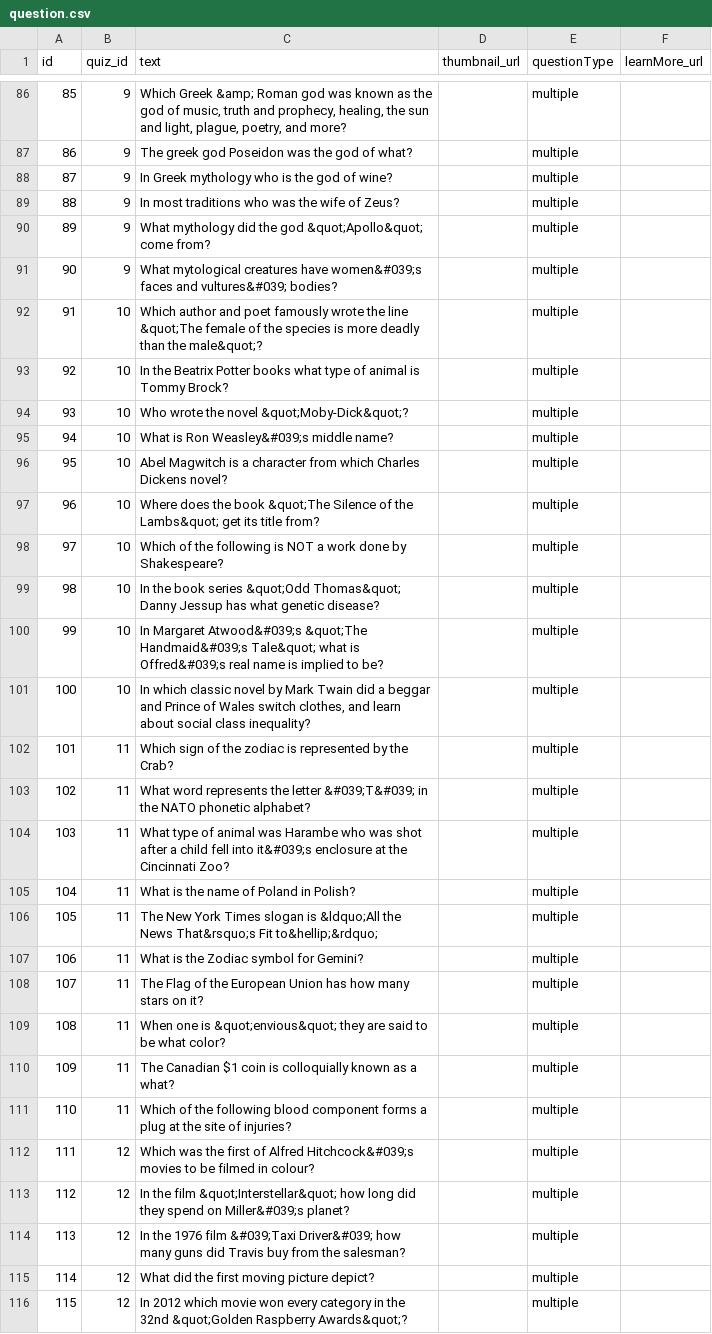
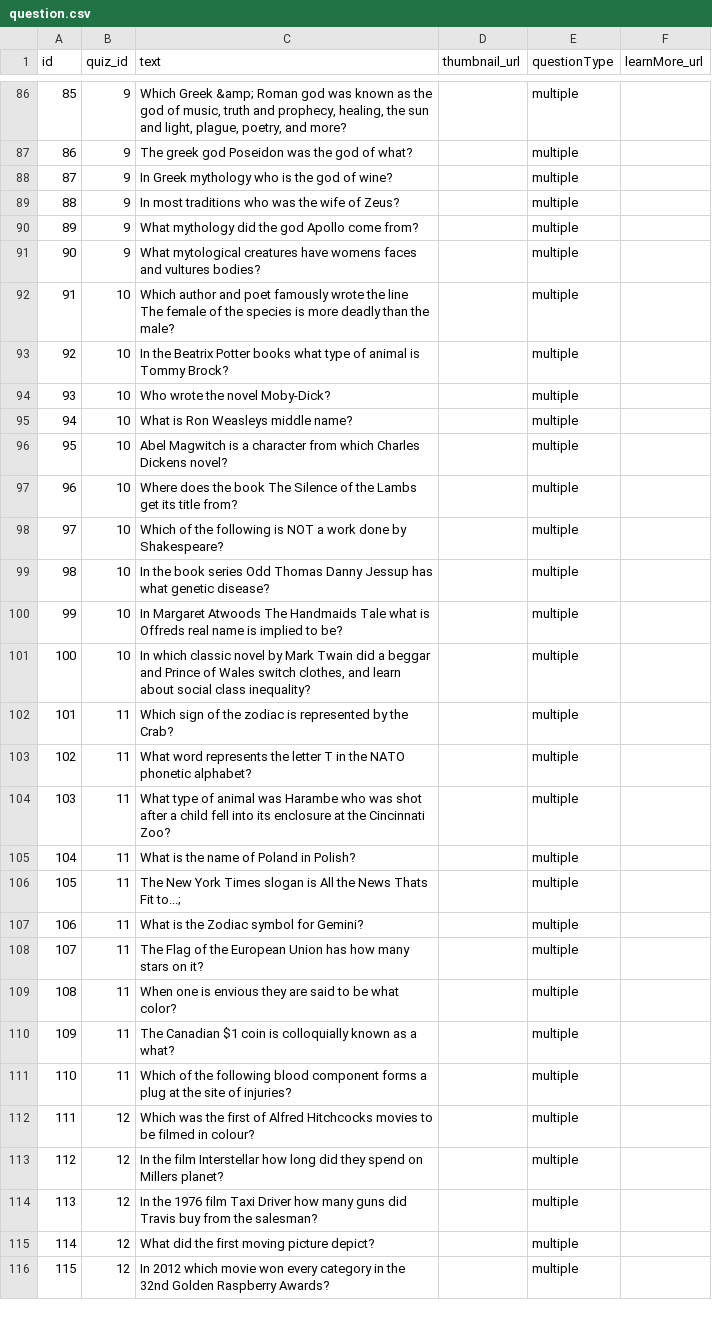
Before and after one commit to BlueOceanArcticTeam/quizTheWorld, a CSV file: backend/database/data/question.csv, drawn as a sheet; only a part is shown, gaps mark what is left out; the diff covers the shown part only.

```diff
--- a/backend/database/data/question.csv
+++ b/backend/database/data/question.csv
@@ -89,28 +89,28 @@ id,quiz_id,text,thumbnail_url,questionType,learnMore_url
 88,9,"In most traditions who was the wife of Zeus?","","multiple",""
-89,9,"What mythology did the god &quot;Apollo&quot; come from?","","multiple",""
-90,9,"What mytological creatures have women&#039;s faces and vultures&#039; bodies?","","multiple",""
-91,10,"Which author and poet famously wrote the line &quot;The female of the species is more deadly than the male&quot;?","","multiple",""
+89,9,"What mythology did the god Apollo come from?","","multiple",""
+90,9,"What mytological creatures have womens faces and vultures bodies?","","multiple",""
+91,10,"Which author and poet famously wrote the line The female of the species is more deadly than the male?","","multiple",""
 92,10,"In the Beatrix Potter books what type of animal is Tommy Brock?","","multiple",""
-93,10,"Who wrote the novel &quot;Moby-Dick&quot;?","","multiple",""
-94,10,"What is Ron Weasley&#039;s middle name?","","multiple",""
+93,10,"Who wrote the novel Moby-Dick?","","multiple",""
+94,10,"What is Ron Weasleys middle name?","","multiple",""
 95,10,"Abel Magwitch is a character from which Charles Dickens novel?","","multiple",""
-96,10,"Where does the book &quot;The Silence of the Lambs&quot; get its title from?","","multiple",""
+96,10,"Where does the book The Silence of the Lambs get its title from?","","multiple",""
 97,10,"Which of the following is NOT a work done by Shakespeare?","","multiple",""
-98,10,"In the book series &quot;Odd Thomas&quot; Danny Jessup has what genetic disease? ","","multiple",""
-99,10,"In Margaret Atwood&#039;s &quot;The Handmaid&#039;s Tale&quot; what is Offred&#039;s real name is implied to be?","","multiple",""
+98,10,"In the book series Odd Thomas Danny Jessup has what genetic disease? ","","multiple",""
+99,10,"In Margaret Atwoods The Handmaids Tale what is Offreds real name is implied to be?","","multiple",""
 100,10,"In which classic novel by Mark Twain did a beggar and Prince of Wales switch clothes, and learn about social class inequality?","","multiple",""
 101,11,"Which sign of the zodiac is represented by the Crab?","","multiple",""
-102,11,"What word represents the letter &#039;T&#039; in the NATO phonetic alphabet?","","multiple",""
-103,11,"What type of animal was Harambe who was shot after a child fell into it&#039;s enclosure at the Cincinnati Zoo?","","multiple",""
+102,11,"What word represents the letter T in the NATO phonetic alphabet?","","multiple",""
+103,11,"What type of animal was Harambe who was shot after a child fell into its enclosure at the Cincinnati Zoo?","","multiple",""
 104,11,"What is the name of Poland in Polish?","","multiple",""
-105,11,"The New York Times slogan is &ldquo;All the News That&rsquo;s Fit to&hellip;&rdquo;","","multiple",""
+105,11,"The New York Times slogan is All the News Thats Fit to...;","","multiple",""
 106,11,"What is the Zodiac symbol for Gemini?","","multiple",""
 107,11,"The Flag of the European Union has how many stars on it?","","multiple",""
-108,11,"When one is &quot;envious&quot; they are said to be what color?","","multiple",""
+108,11,"When one is envious they are said to be what color?","","multiple",""
 109,11,"The Canadian $1 coin is colloquially known as a what?","","multiple",""
 110,11,"Which of the following blood component forms a plug at the site of injuries?","","multiple",""
-111,12,"Which was the first of Alfred Hitchcock&#039;s movies to be filmed in colour?","","multiple",""
-112,12,"In the film &quot;Interstellar&quot; how long did they spend on Miller&#039;s planet?","","multiple",""
-113,12,"In the 1976 film &#039;Taxi Driver&#039; how many guns did Travis buy from the salesman?","","multiple",""
+111,12,"Which was the first of Alfred Hitchcocks movies to be filmed in colour?","","multiple",""
+112,12,"In the film Interstellar how long did they spend on Millers planet?","","multiple",""
+113,12,"In the 1976 film Taxi Driver how many guns did Travis buy from the salesman?","","multiple",""
 114,12,"What did the first moving picture depict?","","multiple",""
-115,12,"In 2012 which movie won every category in the 32nd &quot;Golden Raspberry Awards&quot;?","","multiple",""
+115,12,"In 2012 which movie won every category in the 32nd Golden Raspberry Awards?","","multiple",""
```
Also changed, not shown: 77 edited cells elsewhere in this file, backend/database/data/answers.csv, 2 other files.
